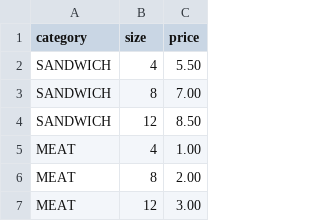
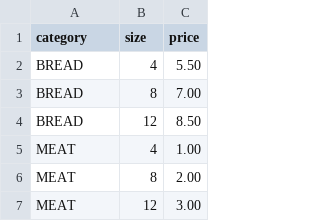
Before and after one commit to yu26s9-janiceescobar/bread-winner, a CSV file: data/priceModifier.csv, drawn as a sheet; only a part is shown.

```diff
--- a/data/priceModifier.csv
+++ b/data/priceModifier.csv
@@ -1,5 +1,5 @@
 category|size|price
-SANDWICH|4|5.50
-SANDWICH|8|7.00
-SANDWICH|12|8.50
+BREAD|4|5.50
+BREAD|8|7.00
+BREAD|12|8.50
 MEAT|4|1.00
```
Also changed, not shown: data/menuCatalog.csv, 8 other files.
